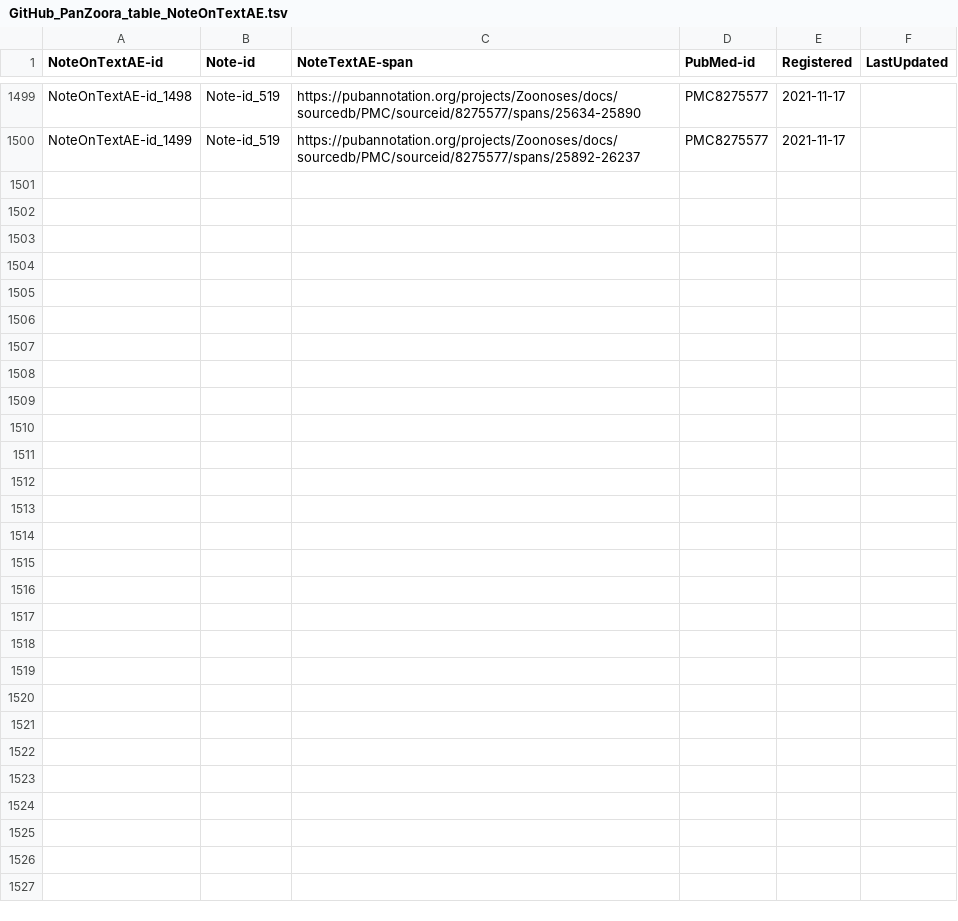
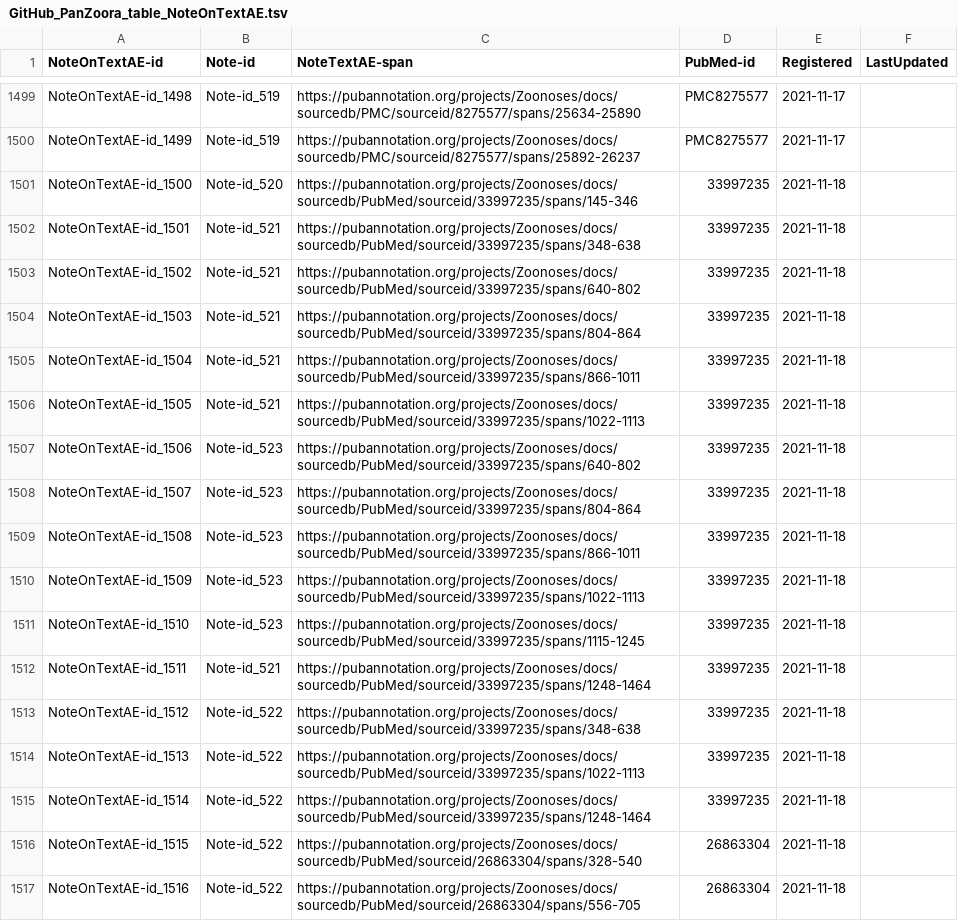
Before and after one commit to aiko-DBCLS/PanZoora, a TSV file: GitHub_PanZoora_table_NoteOnTextAE.tsv, drawn as a sheet; only a part is shown, gaps mark what is left out.

```diff
--- a/GitHub_PanZoora_table_NoteOnTextAE.tsv
+++ b/GitHub_PanZoora_table_NoteOnTextAE.tsv
@@ -1500 +1500,18 @@ NoteOnTextAE-id_1498	Note-id_519	https://pubannotation.org/projects/Zoonoses/doc
 NoteOnTextAE-id_1499	Note-id_519	https://pubannotation.org/projects/Zoonoses/docs/sourcedb/PMC/sourceid/8275577/spans/25892-26237	PMC8275577	2021-11-17	
+NoteOnTextAE-id_1500	Note-id_520	https://pubannotation.org/projects/Zoonoses/docs/sourcedb/PubMed/sourceid/33997235/spans/145-346	33997235	2021-11-18	
+NoteOnTextAE-id_1501	Note-id_521	https://pubannotation.org/projects/Zoonoses/docs/sourcedb/PubMed/sourceid/33997235/spans/348-638	33997235	2021-11-18	
+NoteOnTextAE-id_1502	Note-id_521	https://pubannotation.org/projects/Zoonoses/docs/sourcedb/PubMed/sourceid/33997235/spans/640-802	33997235	2021-11-18	
+NoteOnTextAE-id_1503	Note-id_521	https://pubannotation.org/projects/Zoonoses/docs/sourcedb/PubMed/sourceid/33997235/spans/804-864	33997235	2021-11-18	
+NoteOnTextAE-id_1504	Note-id_521	https://pubannotation.org/projects/Zoonoses/docs/sourcedb/PubMed/sourceid/33997235/spans/866-1011	33997235	2021-11-18	
+NoteOnTextAE-id_1505	Note-id_521	https://pubannotation.org/projects/Zoonoses/docs/sourcedb/PubMed/sourceid/33997235/spans/1022-1113	33997235	2021-11-18	
+NoteOnTextAE-id_1506	Note-id_523	https://pubannotation.org/projects/Zoonoses/docs/sourcedb/PubMed/sourceid/33997235/spans/640-802	33997235	2021-11-18	
+NoteOnTextAE-id_1507	Note-id_523	https://pubannotation.org/projects/Zoonoses/docs/sourcedb/PubMed/sourceid/33997235/spans/804-864	33997235	2021-11-18	
+NoteOnTextAE-id_1508	Note-id_523	https://pubannotation.org/projects/Zoonoses/docs/sourcedb/PubMed/sourceid/33997235/spans/866-1011	33997235	2021-11-18	
+NoteOnTextAE-id_1509	Note-id_523	https://pubannotation.org/projects/Zoonoses/docs/sourcedb/PubMed/sourceid/33997235/spans/1022-1113	33997235	2021-11-18	
+NoteOnTextAE-id_1510	Note-id_523	https://pubannotation.org/projects/Zoonoses/docs/sourcedb/PubMed/sourceid/33997235/spans/1115-1245	33997235	2021-11-18	
+NoteOnTextAE-id_1511	Note-id_521	https://pubannotation.org/projects/Zoonoses/docs/sourcedb/PubMed/sourceid/33997235/spans/1248-1464	33997235	2021-11-18	
+NoteOnTextAE-id_1512	Note-id_522	https://pubannotation.org/projects/Zoonoses/docs/sourcedb/PubMed/sourceid/33997235/spans/348-638	33997235	2021-11-18	
+NoteOnTextAE-id_1513	Note-id_522	https://pubannotation.org/projects/Zoonoses/docs/sourcedb/PubMed/sourceid/33997235/spans/1022-1113	33997235	2021-11-18	
+NoteOnTextAE-id_1514	Note-id_522	https://pubannotation.org/projects/Zoonoses/docs/sourcedb/PubMed/sourceid/33997235/spans/1248-1464	33997235	2021-11-18	
+NoteOnTextAE-id_1515	Note-id_522	https://pubannotation.org/projects/Zoonoses/docs/sourcedb/PubMed/sourceid/26863304/spans/328-540	26863304	2021-11-18	
+NoteOnTextAE-id_1516	Note-id_522	https://pubannotation.org/projects/Zoonoses/docs/sourcedb/PubMed/sourceid/26863304/spans/556-705	26863304	2021-11-18	
```
Also changed, not shown: GitHub_PanZoora_relateNote_and_lexis.tsv, GitHub_PanZoora_table_DicID.tsv, 8 other files.
